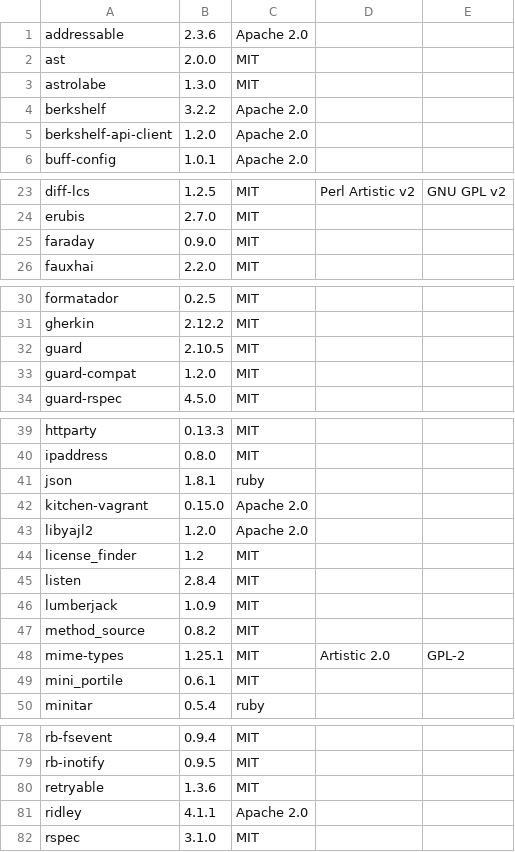
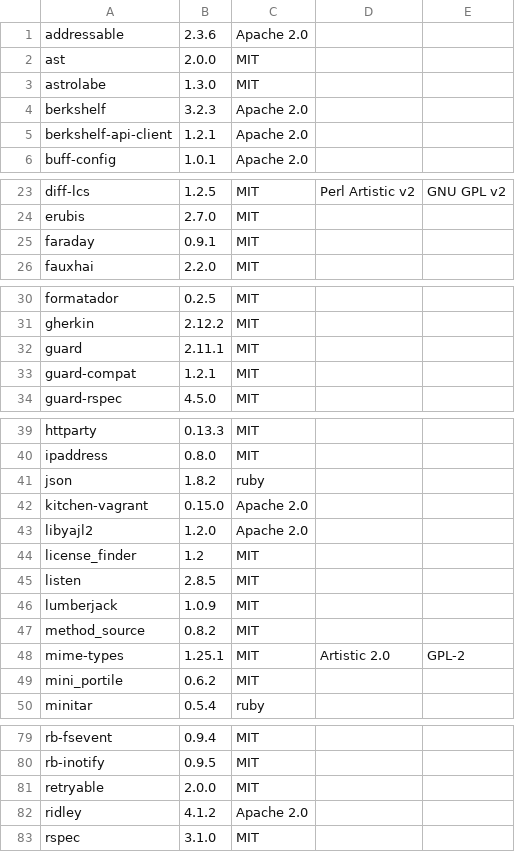
Before and after one commit to phlipper/chef-postgresql, a CSV file: doc/license_finder/dependencies.csv, drawn as a sheet; only a part is shown, gaps mark what is left out; the diff covers the shown part only.

```diff
--- a/doc/license_finder/dependencies.csv
+++ b/doc/license_finder/dependencies.csv
@@ -3,4 +3,4 @@ ast, 2.0.0, MIT
 astrolabe, 1.3.0, MIT
-berkshelf, 3.2.2, Apache 2.0
-berkshelf-api-client, 1.2.0, Apache 2.0
+berkshelf, 3.2.3, Apache 2.0
+berkshelf-api-client, 1.2.1, Apache 2.0
 buff-config, 1.0.1, Apache 2.0
@@ -24,3 +24,3 @@ diff-lcs, 1.2.5, MIT, Perl Artistic v2, GNU GPL v2
 erubis, 2.7.0, MIT
-faraday, 0.9.0, MIT
+faraday, 0.9.1, MIT
 fauxhai, 2.2.0, MIT
@@ -31,4 +31,4 @@ formatador, 0.2.5, MIT
 gherkin, 2.12.2, MIT
-guard, 2.10.5, MIT
-guard-compat, 1.2.0, MIT
+guard, 2.11.1, MIT
+guard-compat, 1.2.1, MIT
 guard-rspec, 4.5.0, MIT
@@ -40,3 +40,3 @@ httparty, 0.13.3, MIT
 ipaddress, 0.8.0, MIT
-json, 1.8.1, ruby
+json, 1.8.2, ruby
 kitchen-vagrant, 0.15.0, Apache 2.0
@@ -44,3 +44,3 @@ libyajl2, 1.2.0, Apache 2.0
 license_finder, 1.2, MIT
-listen, 2.8.4, MIT
+listen, 2.8.5, MIT
 lumberjack, 1.0.9, MIT
@@ -48,3 +48,3 @@ method_source, 0.8.2, MIT
 mime-types, 1.25.1, MIT, Artistic 2.0, GPL-2
-mini_portile, 0.6.1, MIT
+mini_portile, 0.6.2, MIT
 minitar, 0.5.4, ruby
@@ -79,4 +80,4 @@ rb-fsevent, 0.9.4, MIT
 rb-inotify, 0.9.5, MIT
-retryable, 1.3.6, MIT
-ridley, 4.1.1, Apache 2.0
+retryable, 2.0.0, MIT
+ridley, 4.1.2, Apache 2.0
 rspec, 3.1.0, MIT
```
Also changed, not shown: 2 added rows and 9 edited cells elsewhere in this file, doc/license_finder/dependencies_detailed.csv, 4 other files.
